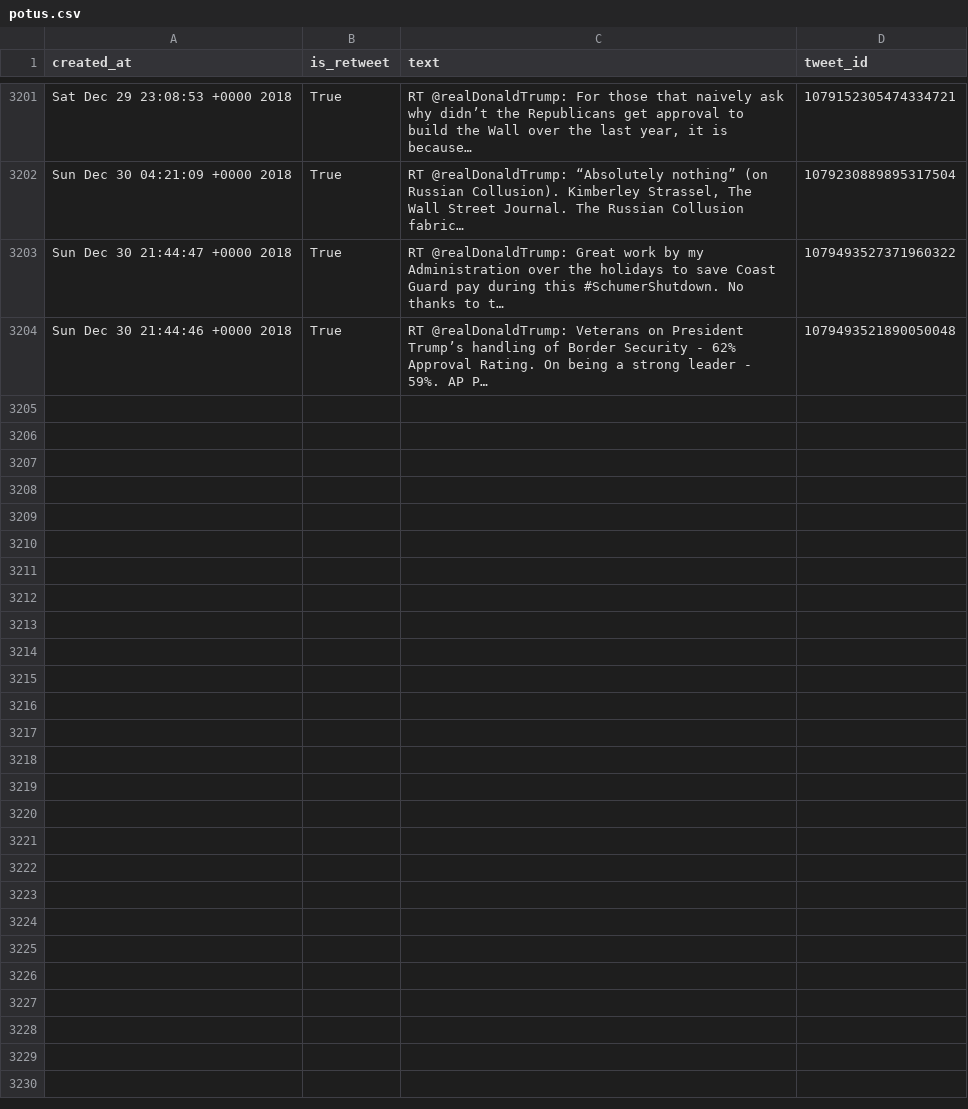
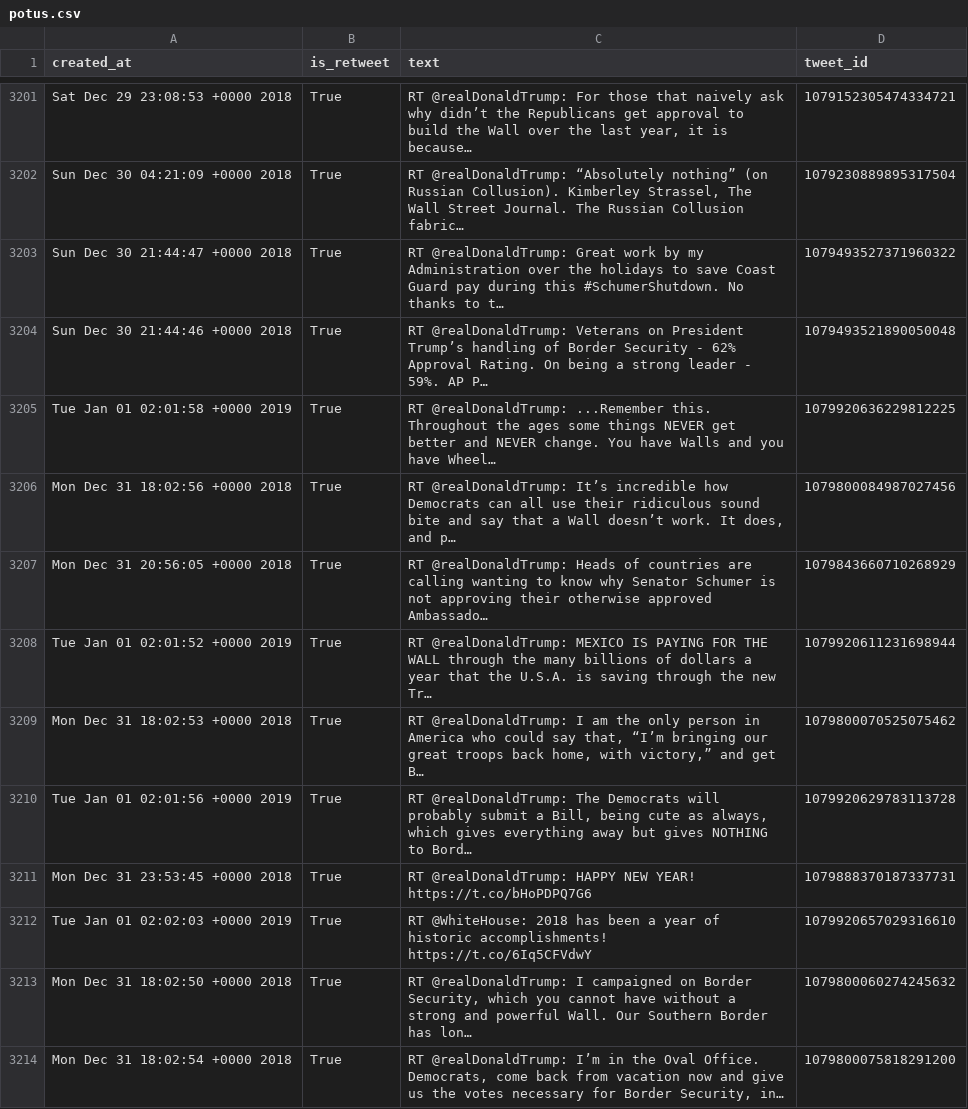
Before and after one commit to cpenalobel/sportsdata, a CSV file: twets/potus.csv, drawn as a sheet; only a part is shown, gaps mark what is left out; the diff names each change by its address in the sheet, - before the commit and + after, or states it on an @@ line.

```diff
--- a/twets/potus.csv
+++ b/twets/potus.csv
+row 3205: Tue Jan 01 02:01:58 +0000 2019 | True | RT @realDonaldTrump: ...Remember this. Throughout the ages some things NEVER get better and NEVER change. You have Walls and you have Wheel… | 1079920636229812225
+row 3206: Mon Dec 31 18:02:56 +0000 2018 | True | RT @realDonaldTrump: It’s incredible how Democrats can all use their ridiculous sound bite and say that a Wall doesn’t work. It does, and p… | 1079800084987027456
+row 3207: Mon Dec 31 20:56:05 +0000 2018 | True | RT @realDonaldTrump: Heads of countries are calling wanting to know why Senator Schumer is not approving their otherwise approved Ambassado… | 1079843660710268929
+row 3208: Tue Jan 01 02:01:52 +0000 2019 | True | RT @realDonaldTrump: MEXICO IS PAYING FOR THE WALL through the many billions of dollars a year that the U.S.A. is saving through the new Tr… | 1079920611231698944
+row 3209: Mon Dec 31 18:02:53 +0000 2018 | True | RT @realDonaldTrump: I am the only person in America who could say that, “I’m bringing our great troops back home, with victory,” and get B… | 1079800070525075462
+row 3210: Tue Jan 01 02:01:56 +0000 2019 | True | RT @realDonaldTrump: The Democrats will probably submit a Bill, being cute as always, which gives everything away but gives NOTHING to Bord… | 1079920629783113728
+row 3211: Mon Dec 31 23:53:45 +0000 2018 | True | RT @realDonaldTrump: HAPPY NEW YEAR! https://t.co/bHoPDPQ7G6 | 1079888370187337731
+row 3212: Tue Jan 01 02:02:03 +0000 2019 | True | RT @WhiteHouse: 2018 has been a year of historic accomplishments! https://t.co/6Iq5CFVdwY | 1079920657029316610
+row 3213: Mon Dec 31 18:02:50 +0000 2018 | True | RT @realDonaldTrump: I campaigned on Border Security, which you cannot have without a strong and powerful Wall. Our Southern Border has lon… | 1079800060274245632
+row 3214: Mon Dec 31 18:02:54 +0000 2018 | True | RT @realDonaldTrump: I’m in the Oval Office. Democrats, come back from vacation now and give us the votes necessary for Border Security, in… | 1079800075818291200
```
Also changed, not shown: twets/realdonaldtrump.csv, twets/vp.csv, 1 other file.
